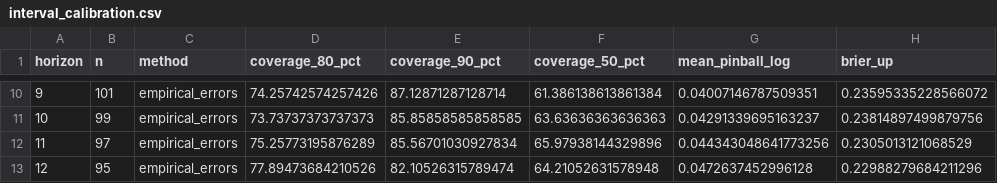
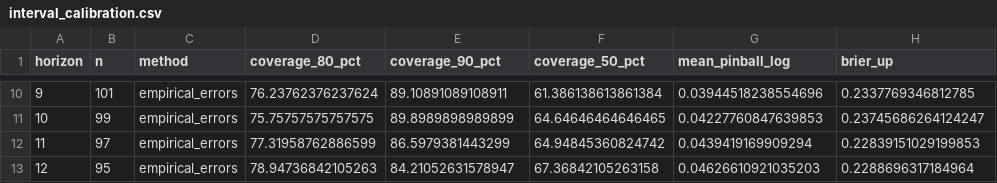
Before and after one commit to okankoken/Copper_Prediction_with_Machine_Learning_Claude, a CSV file: outputs/interval_calibration.csv, drawn as a sheet; only a part is shown, gaps mark what is left out; the diff covers the shown part only.

```diff
--- a/outputs/interval_calibration.csv
+++ b/outputs/interval_calibration.csv
@@ -10,4 +10,4 @@ horizon,n,method,coverage_80_pct,coverage_90_pct,coverage_50_pct,mean_pinball_lo
-9,101,empirical_errors,74.25742574257426,87.12871287128714,61.386138613861384,0.04007146787509351,0.23595335228566072
-10,99,empirical_errors,73.73737373737373,85.85858585858585,63.63636363636363,0.04291339695163237,0.23814897499879756
-11,97,empirical_errors,75.25773195876289,85.56701030927834,65.97938144329896,0.044343048641773256,0.2305013121068529
-12,95,empirical_errors,77.89473684210526,82.10526315789474,64.21052631578948,0.0472637452996128,0.22988279684211296
+9,101,empirical_errors,76.23762376237624,89.10891089108911,61.386138613861384,0.03944518238554696,0.2337769346812785
+10,99,empirical_errors,75.75757575757575,89.8989898989899,64.64646464646465,0.04227760847639853,0.23745686264124247
+11,97,empirical_errors,77.31958762886599,86.5979381443299,64.94845360824742,0.0439419169909294,0.22839151029199853
+12,95,empirical_errors,78.94736842105263,84.21052631578947,67.36842105263158,0.04626610921035203,0.2288696317184964
```
Also changed, not shown: 32 edited cells elsewhere in this file, outputs/backtest_combination.csv, outputs/forecast_latest.csv, 8 other files.
